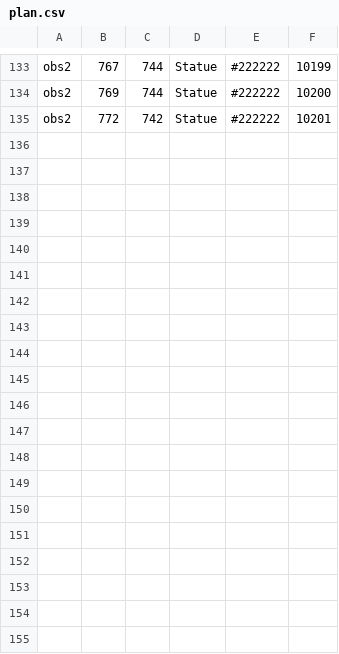
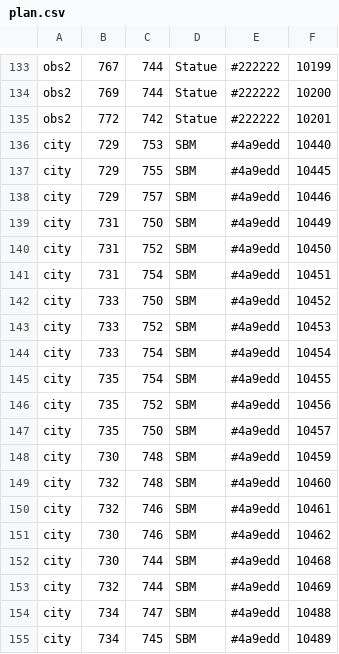
Before and after one commit to aenariel/FfsLiveMap, a CSV file: plan.csv, drawn as a sheet; only a part is shown, gaps mark what is left out; the diff covers the shown part only; the diff names each change by its address in the sheet, - before the commit and + after, or states it on an @@ line.

```diff
--- a/plan.csv
+++ b/plan.csv
+row 136: city | 729 | 753 | SBM | #4a9edd | 10440
+row 137: city | 729 | 755 | SBM | #4a9edd | 10445
+row 138: city | 729 | 757 | SBM | #4a9edd | 10446
+row 139: city | 731 | 750 | SBM | #4a9edd | 10449
+row 140: city | 731 | 752 | SBM | #4a9edd | 10450
+row 141: city | 731 | 754 | SBM | #4a9edd | 10451
+row 142: city | 733 | 750 | SBM | #4a9edd | 10452
+row 143: city | 733 | 752 | SBM | #4a9edd | 10453
+row 144: city | 733 | 754 | SBM | #4a9edd | 10454
+row 145: city | 735 | 754 | SBM | #4a9edd | 10455
+row 146: city | 735 | 752 | SBM | #4a9edd | 10456
+row 147: city | 735 | 750 | SBM | #4a9edd | 10457
+row 148: city | 730 | 748 | SBM | #4a9edd | 10459
+row 149: city | 732 | 748 | SBM | #4a9edd | 10460
+row 150: city | 732 | 746 | SBM | #4a9edd | 10461
+row 151: city | 730 | 746 | SBM | #4a9edd | 10462
+row 152: city | 730 | 744 | SBM | #4a9edd | 10468
+row 153: city | 732 | 744 | SBM | #4a9edd | 10469
+row 154: city | 734 | 747 | SBM | #4a9edd | 10488
+row 155: city | 734 | 745 | SBM | #4a9edd | 10489
```
Also changed, not shown: 12 added rows elsewhere in this file, live.csv, 1 other file.
